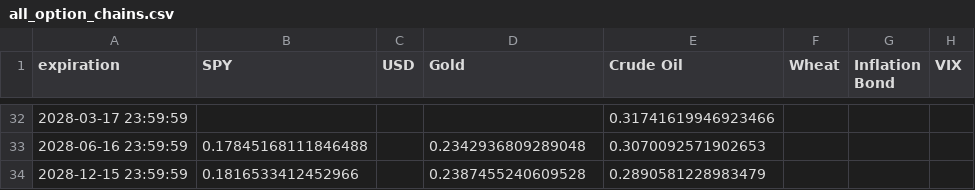
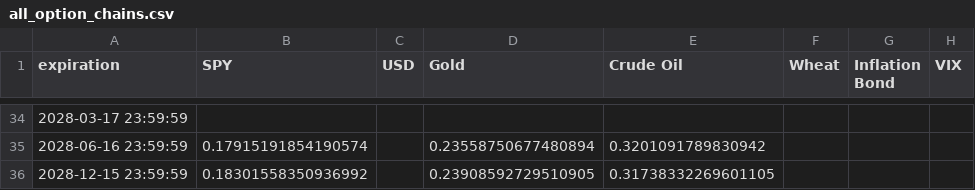
Before and after one commit to Gab1trs/Market-Dashboard, a CSV file: options/all_option_chains.csv, drawn as a sheet; only a part is shown, gaps mark what is left out; the diff covers the shown part only.

```diff
--- a/options/all_option_chains.csv
+++ b/options/all_option_chains.csv
@@ -32,3 +34,3 @@ expiration,SPY,USD,Gold,Crude Oil,Wheat,Inflation Bond,VIX
-2028-03-17 23:59:59,,,,0.31741619946923466,,,
-2028-06-16 23:59:59,0.17845168111846488,,0.2342936809289048,0.3070092571902653,,,
-2028-12-15 23:59:59,0.1816533412452966,,0.2387455240609528,0.2890581228983479,,,
+2028-03-17 23:59:59,,,,,,,
+2028-06-16 23:59:59,0.17915191854190574,,0.23558750677480894,0.3201091789830942,,,
+2028-12-15 23:59:59,0.18301558350936992,,0.23908592729510905,0.31738332269601105,,,
```
Also changed, not shown: 3 added rows, 1 removed row and 87 edited cells elsewhere in this file, data/Inflation_Bond_data.csv, data/SPY_data.csv, 42 other files.
